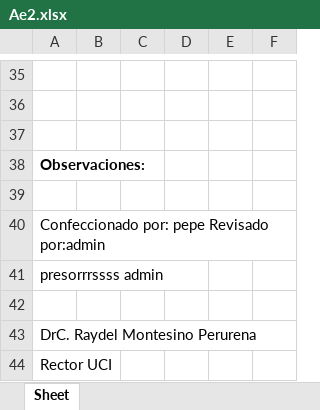
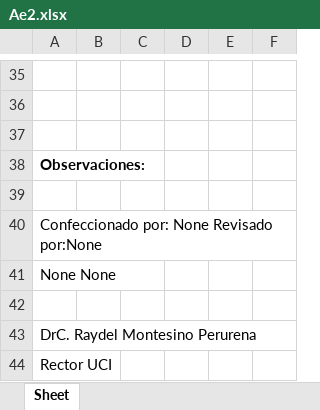
Before and after one commit to emanuelarevalomartinez/recursos-humanos-django, an Excel workbook: docs/Ae2.xlsx, sheet Sheet, drawn as a sheet; only a part is shown, gaps mark what is left out; values as stored, in another font and other column widths than the file's, no borders; the diff covers the shown part only; the diff names each change by its address in the sheet, - before the commit and + after, or states it on an @@ line.

```diff
--- a/docs/Ae2.xlsx (sheet Sheet)
+++ b/docs/Ae2.xlsx (sheet Sheet)
-A40: Confeccionado por: pepe Revisado por:admin
+A40: Confeccionado por: None Revisado por:None
-A41: presorrrssss admin
+A41: None None
```
Also changed, not shown: 1 added row, 1 removed row and 46 edited cells elsewhere in this sheet, docs/Ae3.xlsx.
